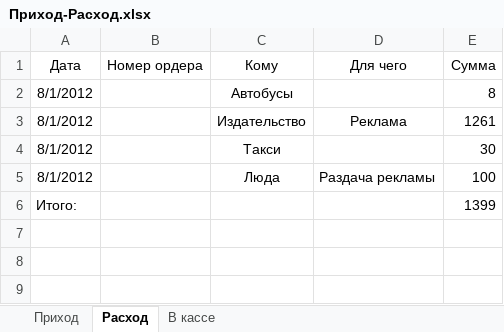
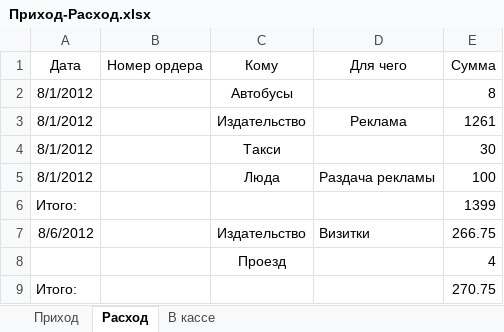
Before and after one commit to Balog/GraphWork, an Excel workbook: Касса/Приход-Расход.xlsx, sheet Расход, drawn as a sheet; values as stored, in another font and other column widths than the file's, no borders; the diff names each change by its address in the sheet, - before the commit and + after, or states it on an @@ line.

```diff
--- a/Касса/Приход-Расход.xlsx (sheet Расход)
+++ b/Касса/Приход-Расход.xlsx (sheet Расход)
+row 7: 8/6/2012 |  | Издательство | Визитки | 266.75
+row 8:  |  | Проезд |  | 4
+row 9: Итого: |  |  |  | 270.75
```
Also changed, not shown: sheet Приход, sheet В кассе, 1 other file.
